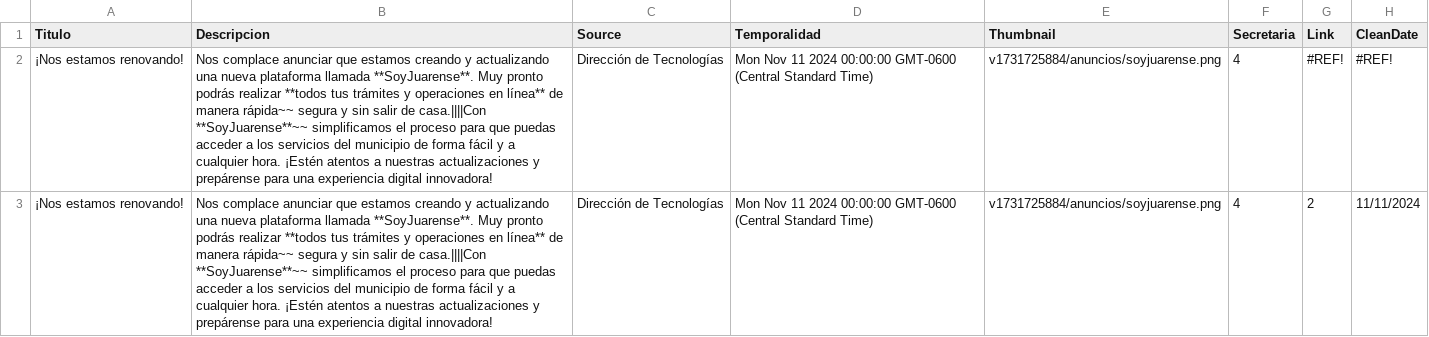
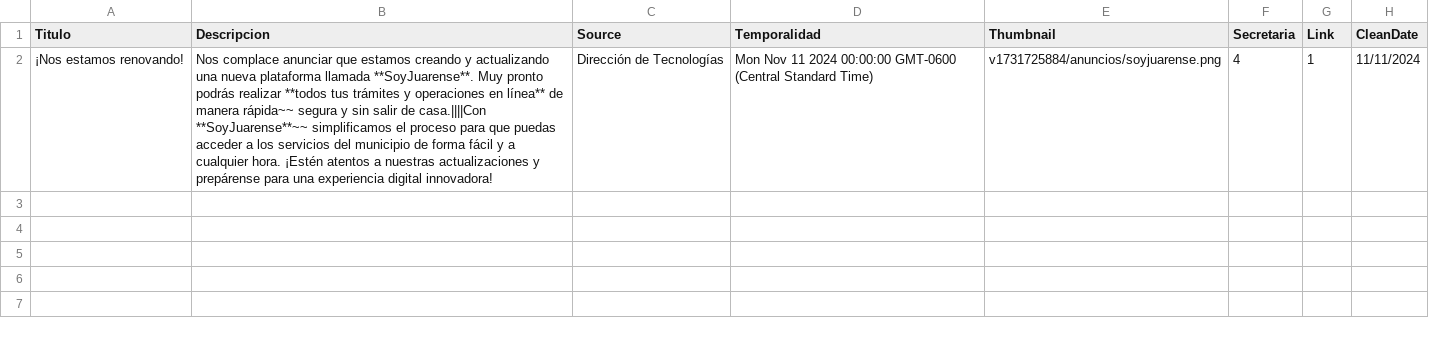
Before and after one commit to velverconsulting/soyjuarense-public, a CSV file: anuncios.csv, drawn as a sheet; removed rows and columns are numbered as before the commit, all else as after; the diff names each change by its address in the sheet, - before the commit and + after, or states it on an @@ line.

Commit message:
Updated file with CSV data from Google Sheets on 2024-11-16T21:23:11.109Z

```diff
--- a/anuncios.csv
+++ b/anuncios.csv
-row 2: ¡Nos estamos renovando! | Nos complace anunciar que estamos creando y actualizando una nueva plataforma llamada **SoyJuarense**. Muy pronto podrás realizar **todos tus trámites y operaciones en línea** de manera rápida~~ segura y sin salir de casa.||||Con **SoyJuarense**~~ simplificamos el proceso para que puedas acceder a los servicios del municipio de forma fácil y a cualquier hora. ¡Estén atentos a nuestras actualizaciones y prepárense para una experiencia digital innovadora! | Dirección de Tecnologías | Mon Nov 11 2024 00:00:00 GMT-0600 (Central Standard Time) | v1731725884/anuncios/soyjuarense.png | 4 | #REF! | #REF!
-G2 (Link): 2
+G2 (Link): 1
```
